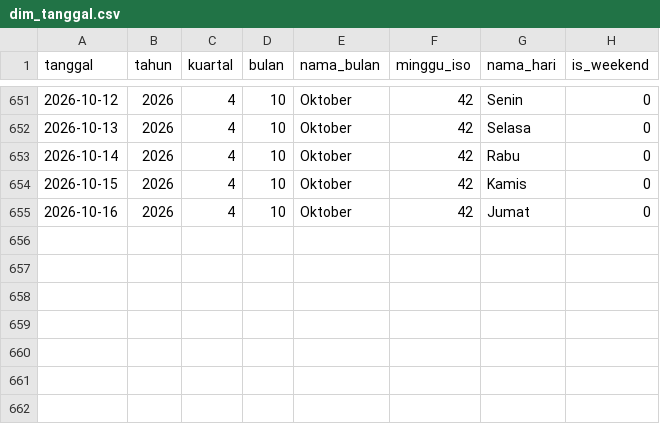
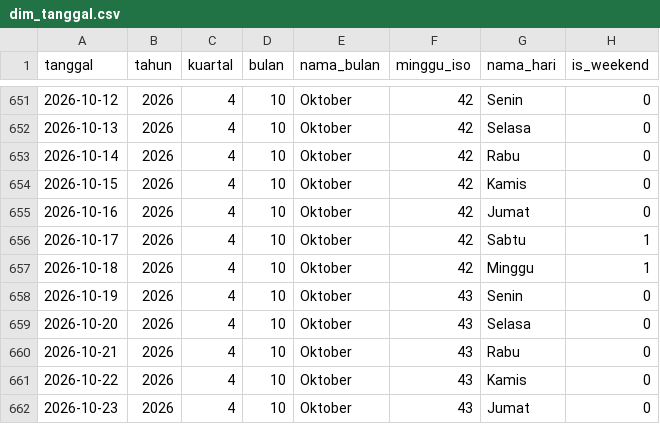
Before and after one commit to baghizash/harga-cabai-indonesia-2026, a CSV file: powerbi/dim_tanggal.csv, drawn as a sheet; only a part is shown, gaps mark what is left out.

Commit message:
Add powerbi/dim_tanggal.csv

```diff
--- a/powerbi/dim_tanggal.csv
+++ b/powerbi/dim_tanggal.csv
@@ -655 +655,8 @@ tanggal,tahun,kuartal,bulan,nama_bulan,minggu_iso,nama_hari,is_weekend
 2026-10-16,2026,4,10,Oktober,42,Jumat,0
+2026-10-17,2026,4,10,Oktober,42,Sabtu,1
+2026-10-18,2026,4,10,Oktober,42,Minggu,1
+2026-10-19,2026,4,10,Oktober,43,Senin,0
+2026-10-20,2026,4,10,Oktober,43,Selasa,0
+2026-10-21,2026,4,10,Oktober,43,Rabu,0
+2026-10-22,2026,4,10,Oktober,43,Kamis,0
+2026-10-23,2026,4,10,Oktober,43,Jumat,0
```
